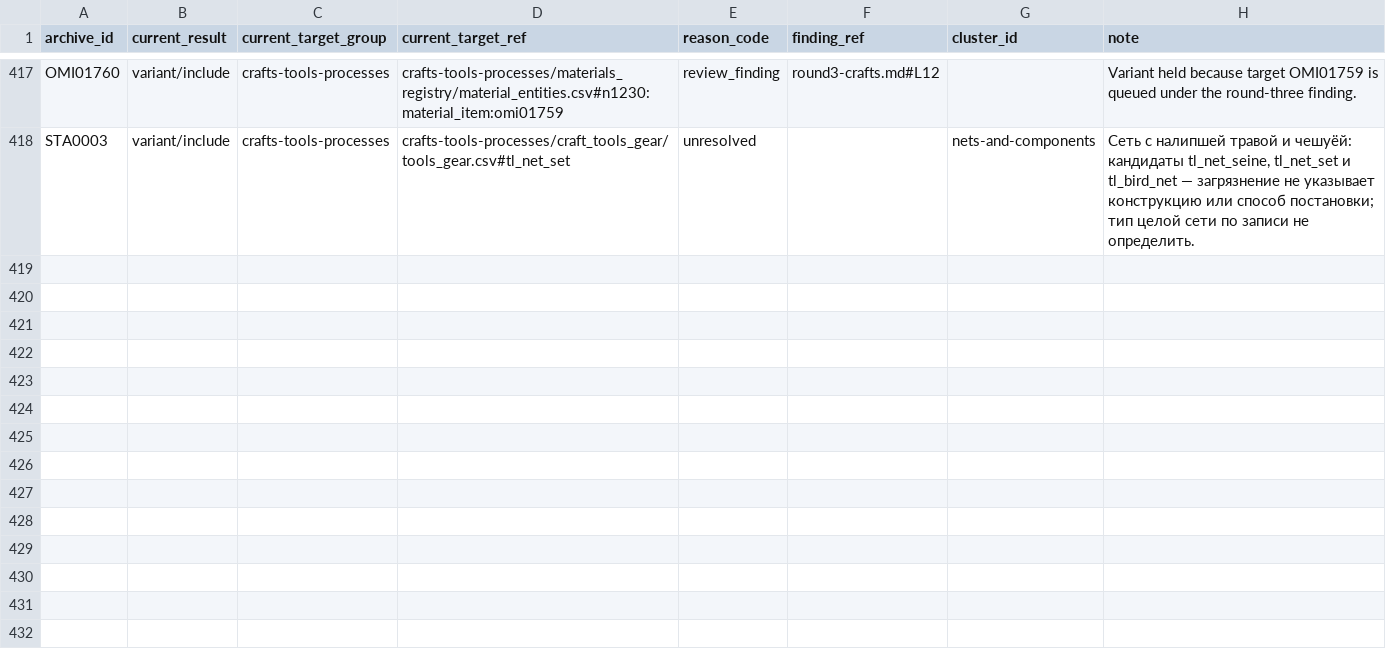
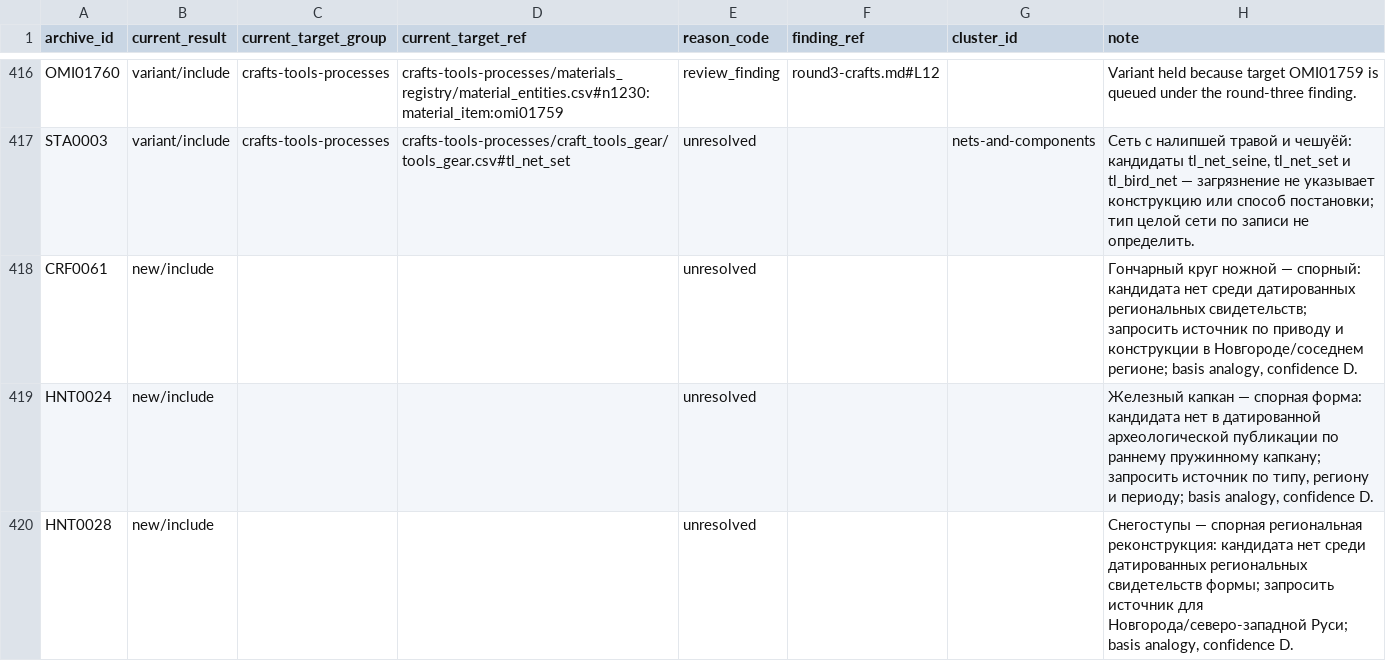
Before and after one commit to PavelSlaven/Novgorod1230, a CSV file: data/world-catalogs/novgorod/game-base-v1/crafts-tools-processes/authoring/needs_check.csv, drawn as a sheet; only a part is shown, gaps mark what is left out; the diff covers the shown part only.

```diff
--- a/data/world-catalogs/novgorod/game-base-v1/crafts-tools-processes/authoring/needs_check.csv
+++ b/data/world-catalogs/novgorod/game-base-v1/crafts-tools-processes/authoring/needs_check.csv
@@ -418 +417,4 @@ OMI01760,variant/include,crafts-tools-processes,crafts-tools-processes/materials
 STA0003,variant/include,crafts-tools-processes,crafts-tools-processes/craft_tools_gear/tools_gear.csv#tl_net_set,unresolved,,nets-and-components,"Сеть с налипшей травой и чешуёй: кандидаты tl_net_seine, tl_net_set и tl_bird_net — загрязнение не указывает конструкцию или способ постановки; тип целой сети по записи не определить."
+CRF0061,new/include,,,unresolved,,,"Гончарный круг ножной — спорный: кандидата нет среди датированных региональных свидетельств; запросить источник по приводу и конструкции в Новгороде/соседнем регионе; basis analogy, confidence D."
+HNT0024,new/include,,,unresolved,,,"Железный капкан — спорная форма: кандидата нет в датированной археологической публикации по раннему пружинному капкану; запросить источник по типу, региону и периоду; basis analogy, confidence D."
+HNT0028,new/include,,,unresolved,,,"Снегоступы — спорная региональная реконструкция: кандидата нет среди датированных региональных свидетельств формы; запросить источник для Новгорода/северо-западной Руси; basis analogy, confidence D."
```
Also changed, not shown: 3 added rows, 1 removed row and 2 edited cells elsewhere in this file, data/world-catalogs/novgorod/game-base-v1/fauna-fish-invertebrates-livestock/fauna/anachronism_denylist_fauna.csv, data/world-catalogs/novgorod/game-base-v1/food-drink/food/ingredients.csv, 55 other files.
